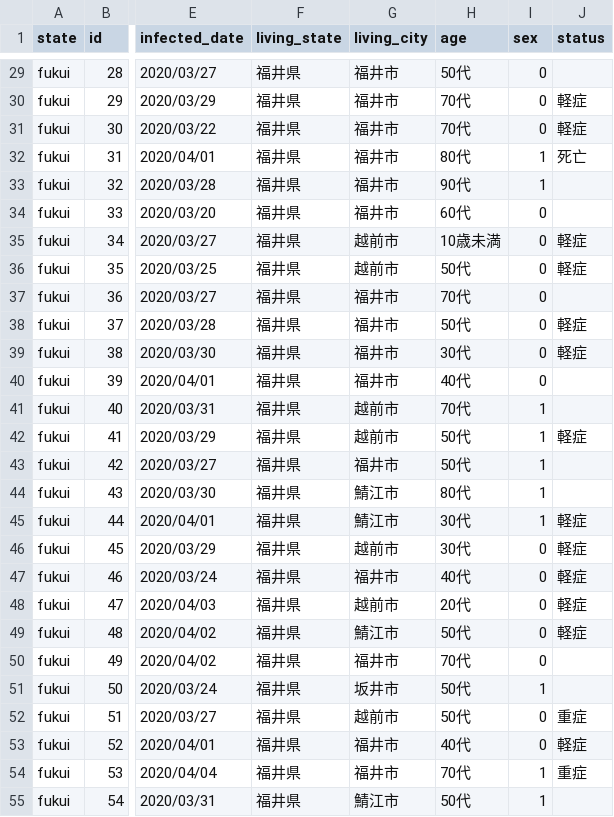
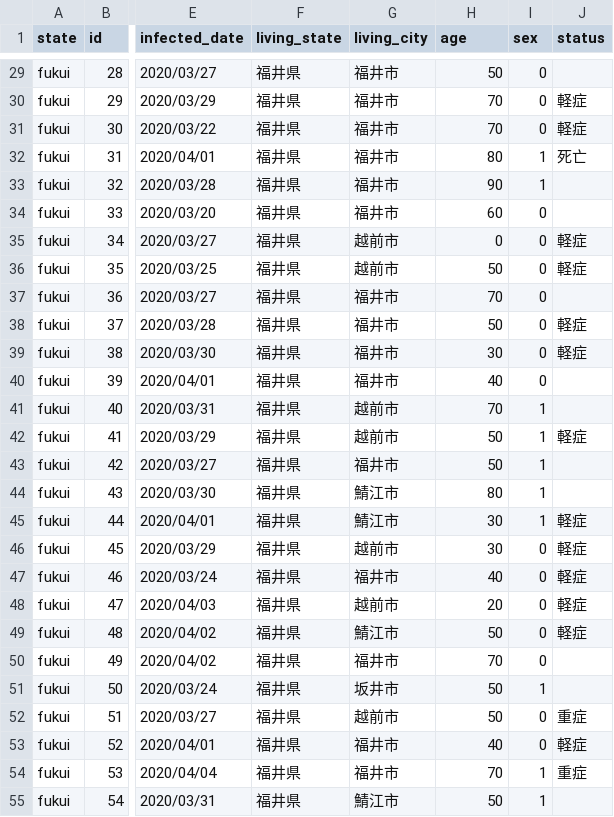
Before and after one commit to TakashiImotoJapan/coviddb, a CSV file: data/csv/fukui-data.csv, drawn as a sheet; only a part is shown, gaps mark what is left out; the diff covers the shown part only; the diff names each change by its address in the sheet, - before the commit and + after, or states it on an @@ line.

```diff
--- a/data/csv/fukui-data.csv
+++ b/data/csv/fukui-data.csv
-H29 (age): 50代
+H29 (age): 50
-H30:H31 (age): 70代
+H30:H31 (age): 70
-H32 (age): 80代
+H32 (age): 80
-H33 (age): 90代
+H33 (age): 90
-H34 (age): 60代
+H34 (age): 60
-H35 (age): 10歳未満
+H35 (age): 0
-H36 (age): 50代
+H36 (age): 50
-H37 (age): 70代
+H37 (age): 70
-H38 (age): 50代
+H38 (age): 50
-H39 (age): 30代
+H39 (age): 30
-H40 (age): 40代
+H40 (age): 40
-H41 (age): 70代
+H41 (age): 70
-H42:H43 (age): 50代
+H42:H43 (age): 50
-H44 (age): 80代
+H44 (age): 80
-H45:H46 (age): 30代
+H45:H46 (age): 30
-H47 (age): 40代
+H47 (age): 40
-H48 (age): 20代
+H48 (age): 20
-H49 (age): 50代
+H49 (age): 50
-H50 (age): 70代
+H50 (age): 70
-H51:H52 (age): 50代
+H51:H52 (age): 50
-H53 (age): 40代
+H53 (age): 40
-H54 (age): 70代
+H54 (age): 70
-H55 (age): 50代
+H55 (age): 50
```
Also changed, not shown: 50 edited cells elsewhere in this file, data/csv/hyogo-data.csv, data/csv/state-master.csv, 10 other files.
